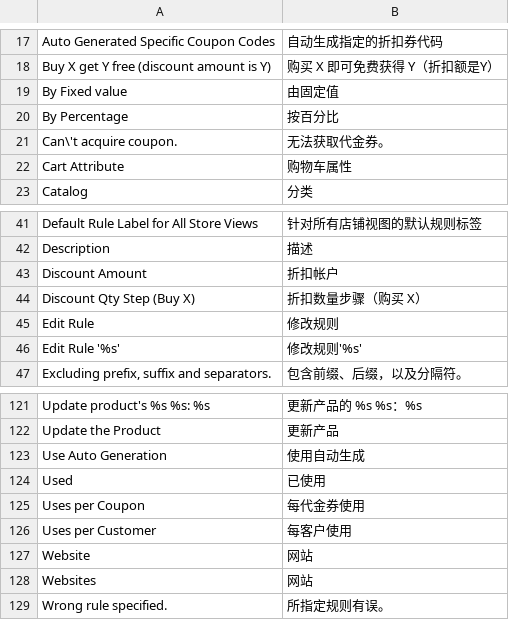
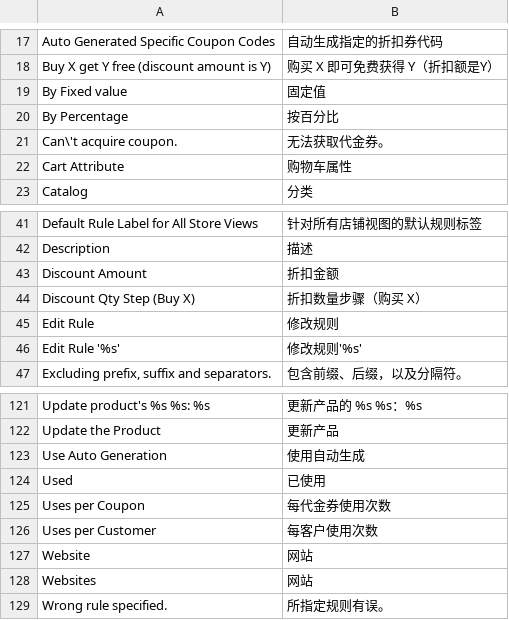
Before and after one commit to andylhqiu/Magento_China_Integration, a CSV file: app/locale/zh_CN/Mage_SalesRule.csv, drawn as a sheet; only a part is shown, gaps mark what is left out; the diff names each change by its address in the sheet, - before the commit and + after, or states it on an @@ line.

```diff
--- a/app/locale/zh_CN/Mage_SalesRule.csv
+++ b/app/locale/zh_CN/Mage_SalesRule.csv
-B19: 由固定值
+B19: 固定值
-B43: 折扣帐户
+B43: 折扣金额
-B125: 每代金券使用
+B125: 每代金券使用次数
-B126: 每客户使用
+B126: 每客户使用次数
```
Also changed, not shown: app/locale/zh_CN/Mage_Adminhtml.csv.
